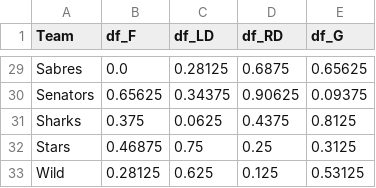
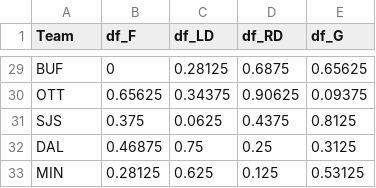
Before and after one commit to hinayatali9/EMSF_CAPSTONE, a CSV file: Prospect Pool/percentiles.csv, drawn as a sheet; only a part is shown, gaps mark what is left out; the diff covers the shown part only; the diff names each change by its address in the sheet, - before the commit and + after, or states it on an @@ line.

```diff
--- a/Prospect Pool/percentiles.csv
+++ b/Prospect Pool/percentiles.csv
-A29 (Team): Sabres
+A29 (Team): BUF
-B29 (df_F): 0.0
+B29 (df_F): 0
-A30 (Team): Senators
+A30 (Team): OTT
-A31 (Team): Sharks
+A31 (Team): SJS
-A32 (Team): Stars
+A32 (Team): DAL
-A33 (Team): Wild
+A33 (Team): MIN
```
Also changed, not shown: 30 edited cells elsewhere in this file.
